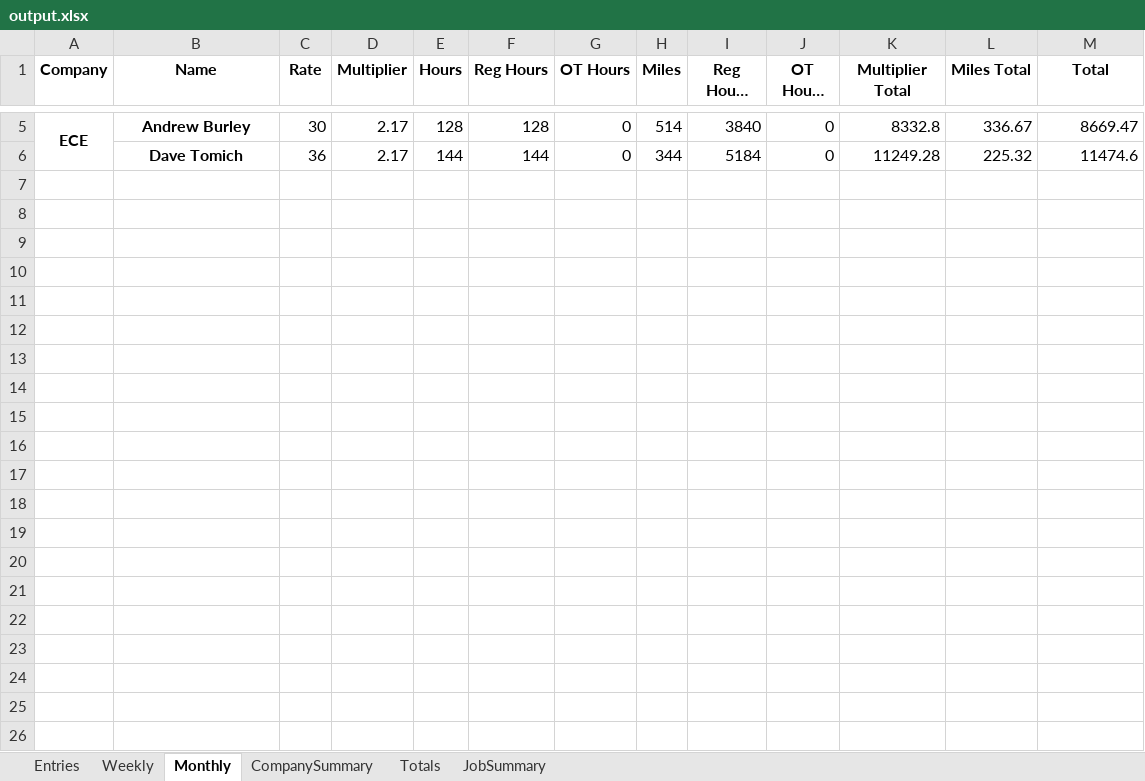
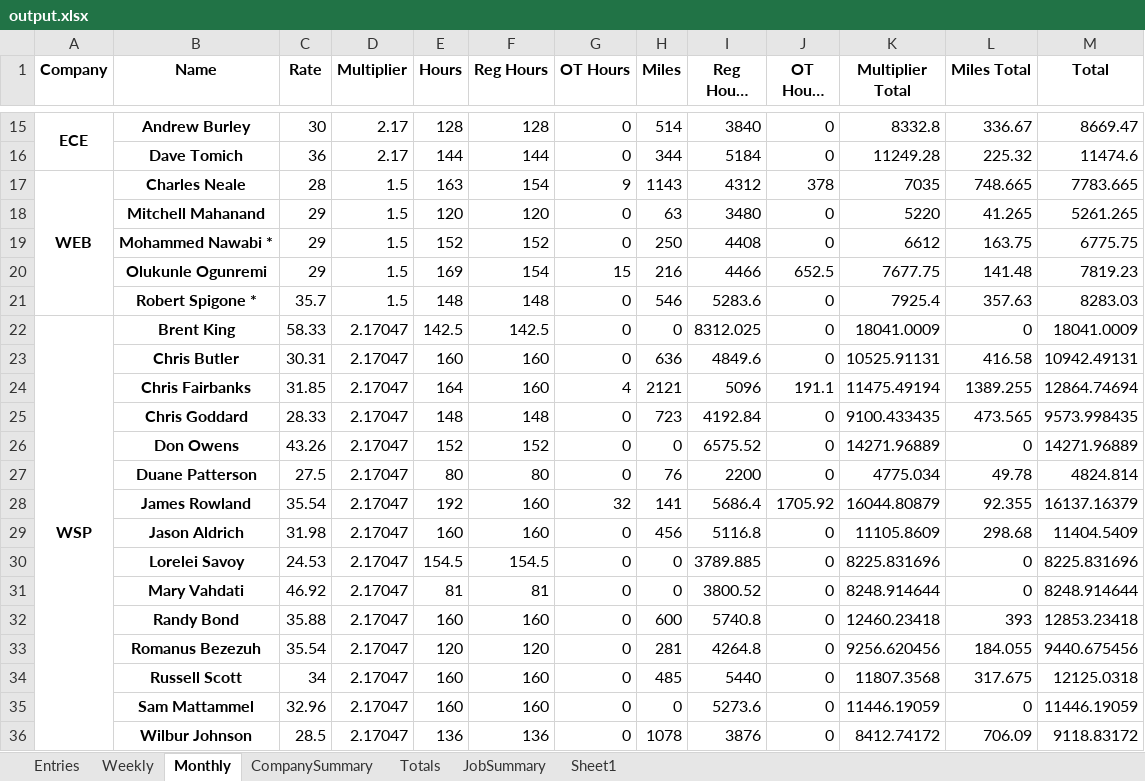
Before and after one commit to dweitman1/accounting, an Excel workbook: output.xlsx, sheet Monthly, drawn as a sheet; only a part is shown, gaps mark what is left out; long unchanged cells end in …; values as stored, in another font and other column widths than the file's, no borders; the diff covers the shown part only; the diff names each change by its address in the sheet, - before the commit and + after, or states it on an @@ line.

```diff
--- a/output.xlsx (sheet Monthly)
+++ b/output.xlsx (sheet Monthly)
+sheet tab: Sheet1
+row 17: WEB | Charles Neale | 28 | 1.5 | 163 | 154 | 9 | 1143 | 4312 | 378 | 7035 | 748.665 | 7783.665
+row 18:  | Mitchell Mahanand | 29 | 1.5 | 120 | 120 | 0 | 63 | 3480 | 0 | 5220 | 41.265 | 5261.265
+row 19:  | Mohammed Nawabi * | 29 | 1.5 | 152 | 152 | 0 | 250 | 4408 | 0 | 6612 | 163.75 | 6775.75
+row 20:  | Olukunle Ogunremi | 29 | 1.5 | 169 | 154 | 15 | 216 | 4466 | 652.5 | 7677.75 | 141.48 | 7819.23
+row 21:  | Robert Spigone * | 35.7 | 1.5 | 148 | 148 | 0 | 546 | 5283.6 | 0 | 7925.4 | 357.63 | 8283.03
+row 22: WSP | Brent King | 58.33 | 2.17047 | 142.5 | 142.5 | 0 | 0 | 8312.025 | 0 | 18041.0009 | 0 | 18041.0009
+row 23:  | Chris Butler | 30.31 | 2.17047 | 160 | 160 | 0 | 636 | 4849.6 | 0 | 10525.91131 | 416.58 | 10942.49131
+row 24:  | Chris Fairbanks | 31.85 | 2.17047 | 164 | 160 | 4 | 2121 | 5096 | 191.1 | 11475.49194 | 1389.255 | 12864.74694
+row 25:  | Chris Goddard | 28.33 | 2.17047 | 148 | 148 | 0 | 723 | 4192.84 | 0 | 9100.433435 | 473.565 | 9573.998435
+row 26:  | Don Owens | 43.26 | 2.17047 | 152 | 152 | 0 | 0 | 6575.52 | 0 | 14271.96889 | 0 | 14271.96889
+row 27:  | Duane Patterson | 27.5 | 2.17047 | 80 | 80 | 0 | 76 | 2200 | 0 | 4775.034 | 49.78 | 4824.814
+row 28:  | James Rowland | 35.54 | 2.17047 | 192 | 160 | 32 | 141 | 5686.4 | 1705.92 | 16044.80879 | 92.355 | 16137.16379
+row 29:  | Jason Aldrich | 31.98 | 2.17047 | 160 | 160 | 0 | 456 | 5116.8 | 0 | 11105.8609 | 298.68 | 11404.5409
+row 30:  | Lorelei Savoy | 24.53 | 2.17047 | 154.5 | 154.5 | 0 | 0 | 3789.885 | 0 | 8225.831696 | 0 | 8225.831696
+row 31:  | Mary Vahdati | 46.92 | 2.17047 | 81 | 81 | 0 | 0 | 3800.52 | 0 | 8248.914644 | 0 | 8248.914644
+row 32:  | Randy Bond | 35.88 | 2.17047 | 160 | 160 | 0 | 600 | 5740.8 | 0 | 12460.23418 | 393 | 12853.23418
+row 33:  | Romanus Bezezuh | 35.54 | 2.17047 | 120 | 120 | 0 | 281 | 4264.8 | 0 | 9256.620456 | 184.055 | 9440.675456
+row 34:  | Russell Scott | 34 | 2.17047 | 160 | 160 | 0 | 485 | 5440 | 0 | 11807.3568 | 317.675 | 12125.0318
+row 35:  | Sam Mattammel | 32.96 | 2.17047 | 160 | 160 | 0 | 0 | 5273.6 | 0 | 11446.19059 | 0 | 11446.19059
+row 36:  | Wilbur Johnson | 28.5 | 2.17047 | 136 | 136 | 0 | 1078 | 3876 | 0 | 8412.74172 | 706.09 | 9118.83172
```
Also changed, not shown: 10 added rows elsewhere in this sheet, sheet Entries, sheet Weekly, sheet JobSummary, sheet CompanySummary, sheet Totals, accounting.xlsx, 10 other files.
